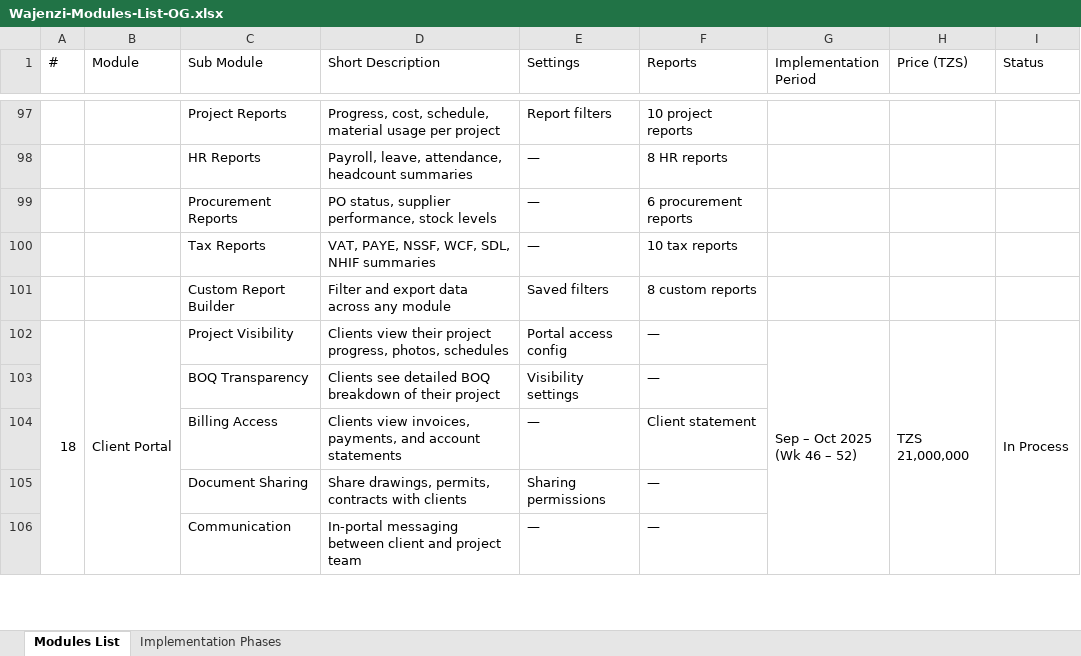
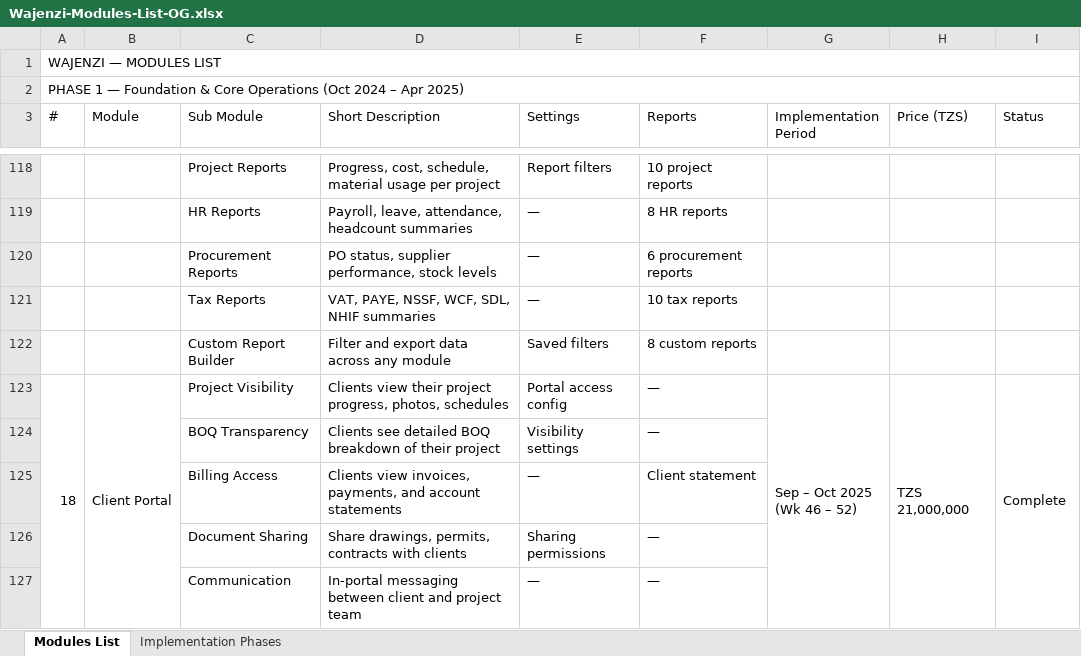
Before and after one commit to moinfo/wajenzi, an Excel workbook: Wajenzi-Modules-List-OG.xlsx, sheet Modules List, drawn as a sheet; only a part is shown, gaps mark what is left out; values as stored, in another font and other column widths than the file's, no cell formats; addresses are those after the commit; the diff covers the shown part only; the diff names each change by its address in the sheet, - before the commit and + after, or states it on an @@ line.

```diff
--- a/Wajenzi-Modules-List-OG.xlsx (sheet Modules List)
+++ b/Wajenzi-Modules-List-OG.xlsx (sheet Modules List)
+row 1: WAJENZI — MODULES LIST
-I123 (Status): In Process
+I123 (Status): Complete
```
Also changed, not shown: 53 added rows, 28 edited cells and merged cells elsewhere in this sheet, sheet Implementation Phases, cell formats.
